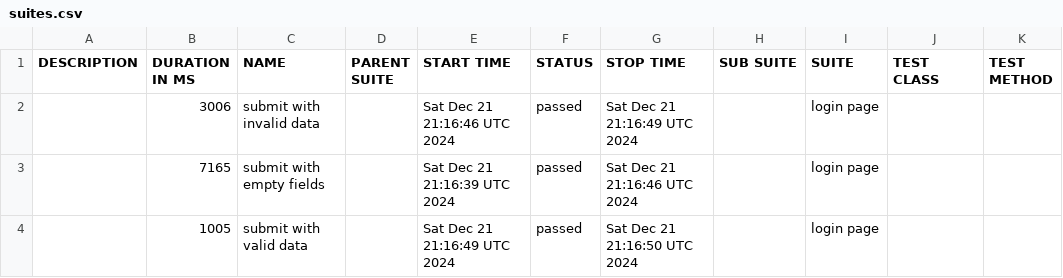
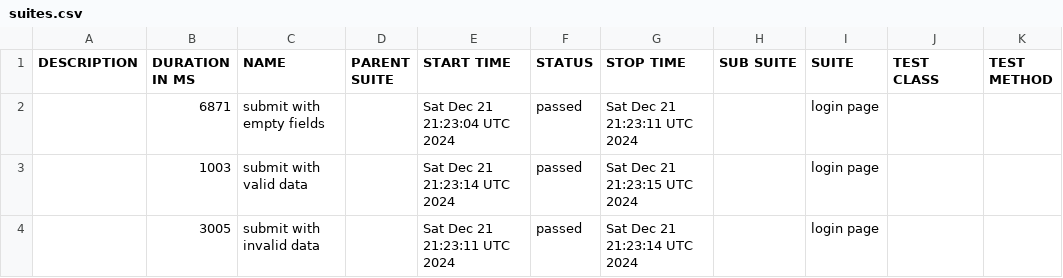
Before and after one commit to mykhailoyerukhov/5_Telnyx-testing-Webdriver-Allure-GHPages-Docker, a CSV file: data/suites.csv, drawn as a sheet.

```diff
--- a/data/suites.csv
+++ b/data/suites.csv
@@ -1,4 +1,4 @@
 "DESCRIPTION","DURATION IN MS","NAME","PARENT SUITE","START TIME","STATUS","STOP TIME","SUB SUITE","SUITE","TEST CLASS","TEST METHOD"
-"","3006","submit with invalid data","","Sat Dec 21 21:16:46 UTC 2024","passed","Sat Dec 21 21:16:49 UTC 2024","","login page","",""
-"","7165","submit with empty fields","","Sat Dec 21 21:16:39 UTC 2024","passed","Sat Dec 21 21:16:46 UTC 2024","","login page","",""
-"","1005","submit with valid data","","Sat Dec 21 21:16:49 UTC 2024","passed","Sat Dec 21 21:16:50 UTC 2024","","login page","",""
+"","6871","submit with empty fields","","Sat Dec 21 21:23:04 UTC 2024","passed","Sat Dec 21 21:23:11 UTC 2024","","login page","",""
+"","1003","submit with valid data","","Sat Dec 21 21:23:14 UTC 2024","passed","Sat Dec 21 21:23:15 UTC 2024","","login page","",""
+"","3005","submit with invalid data","","Sat Dec 21 21:23:11 UTC 2024","passed","Sat Dec 21 21:23:14 UTC 2024","","login page","",""
```
Also changed, not shown: 41 other files.
